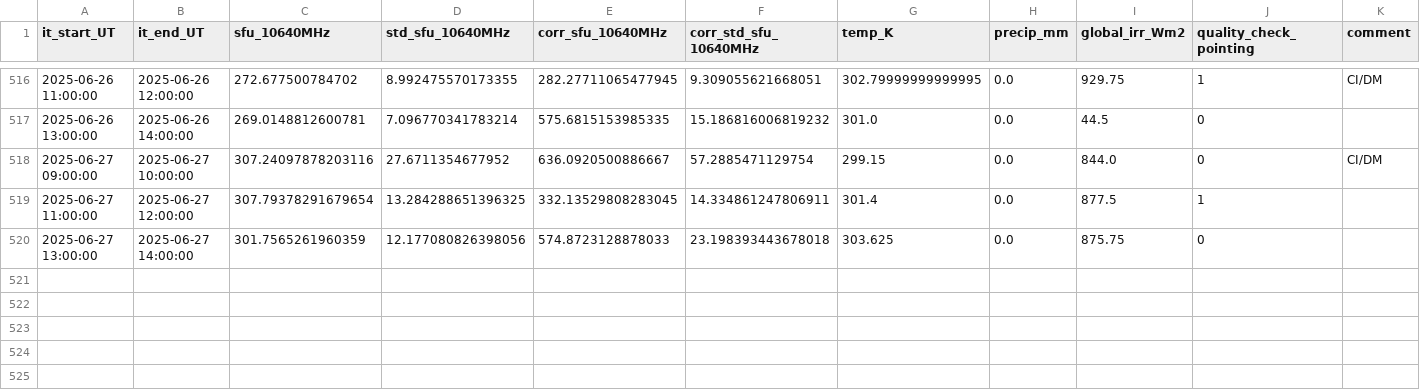
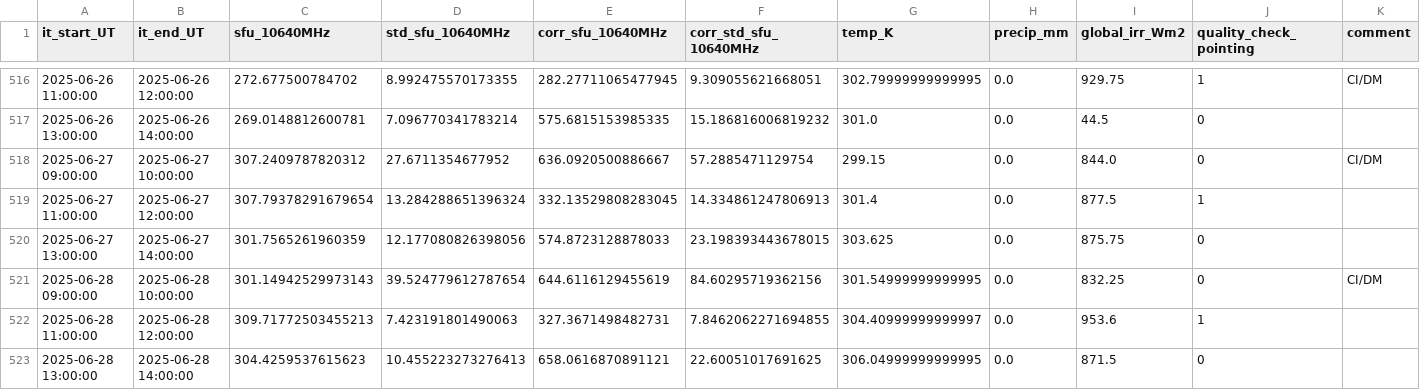
Before and after one commit to MeteoSwiss/callisto, a CSV file: output/data/proc_daily_flux/daily-flux_2025.csv, drawn as a sheet; only a part is shown, gaps mark what is left out.

Commit message:
Daily automatic update Sat 06/28/2025

```diff
--- a/output/data/proc_daily_flux/daily-flux_2025.csv
+++ b/output/data/proc_daily_flux/daily-flux_2025.csv
@@ -517,4 +517,7 @@ it_start_UT,it_end_UT,sfu_10640MHz,std_sfu_10640MHz,corr_sfu_10640MHz,corr_std_s
 2025-06-26 13:00:00,2025-06-26 14:00:00,269.0148812600781,7.096770341783214,575.6815153985335,15.186816006819232,301.0,0.0,44.5,0,
-2025-06-27 09:00:00,2025-06-27 10:00:00,307.24097878203116,27.6711354677952,636.0920500886667,57.2885471129754,299.15,0.0,844.0,0,CI/DM
-2025-06-27 11:00:00,2025-06-27 12:00:00,307.79378291679654,13.284288651396325,332.13529808283045,14.334861247806911,301.4,0.0,877.5,1,
-2025-06-27 13:00:00,2025-06-27 14:00:00,301.7565261960359,12.177080826398056,574.8723128878033,23.198393443678018,303.625,0.0,875.75,0,
+2025-06-27 09:00:00,2025-06-27 10:00:00,307.2409787820312,27.6711354677952,636.0920500886667,57.2885471129754,299.15,0.0,844.0,0,CI/DM
+2025-06-27 11:00:00,2025-06-27 12:00:00,307.79378291679654,13.284288651396324,332.13529808283045,14.334861247806913,301.4,0.0,877.5,1,
+2025-06-27 13:00:00,2025-06-27 14:00:00,301.7565261960359,12.177080826398056,574.8723128878033,23.198393443678015,303.625,0.0,875.75,0,
+2025-06-28 09:00:00,2025-06-28 10:00:00,301.14942529973143,39.524779612787654,644.6116129455619,84.60295719362156,301.54999999999995,0.0,832.25,0,CI/DM
+2025-06-28 11:00:00,2025-06-28 12:00:00,309.71772503455213,7.423191801490063,327.3671498482731,7.8462062271694855,304.40999999999997,0.0,953.6,1,
+2025-06-28 13:00:00,2025-06-28 14:00:00,304.4259537615623,10.455223273276413,658.0616870891121,22.60051017691625,306.04999999999995,0.0,871.5,0,
```
Also changed, not shown: 15 other files.
